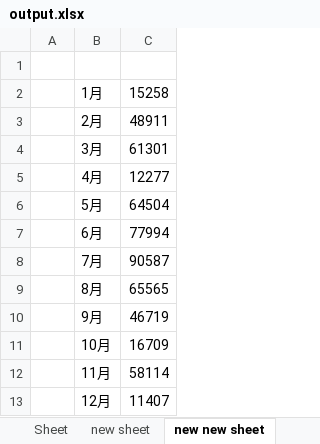
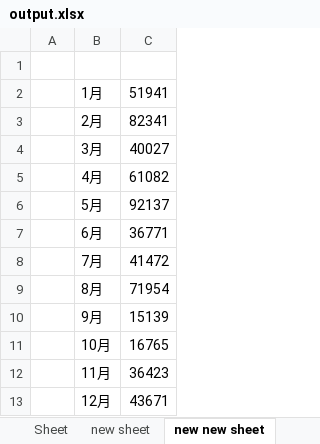
Before and after one commit to B1029060/python, an Excel workbook: sapu/Excel_Concerned/output.xlsx, sheet new new sheet, drawn as a sheet; values as stored, in another font and other column widths than the file's, no borders; charts and pictures not drawn; the diff names each change by its address in the sheet, - before the commit and + after, or states it on an @@ line.

```diff
--- a/sapu/Excel_Concerned/output.xlsx (sheet new new sheet)
+++ b/sapu/Excel_Concerned/output.xlsx (sheet new new sheet)
-C2: 15258
+C2: 51941
-C3: 48911
+C3: 82341
-C4: 61301
+C4: 40027
-C5: 12277
+C5: 61082
-C6: 64504
+C6: 92137
-C7: 77994
+C7: 36771
-C8: 90587
+C8: 41472
-C9: 65565
+C9: 71954
-C10: 46719
+C10: 15139
-C11: 16709
+C11: 16765
-C12: 58114
+C12: 36423
-C13: 11407
+C13: 43671
```
Also changed, not shown: 1 other file.
